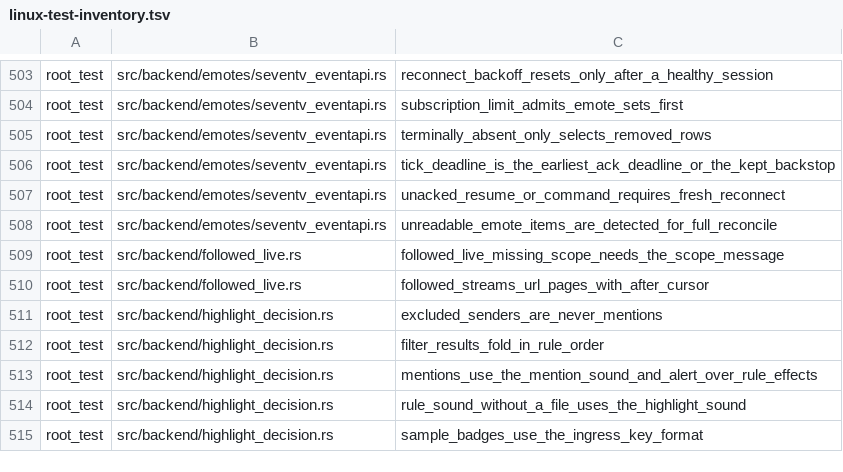
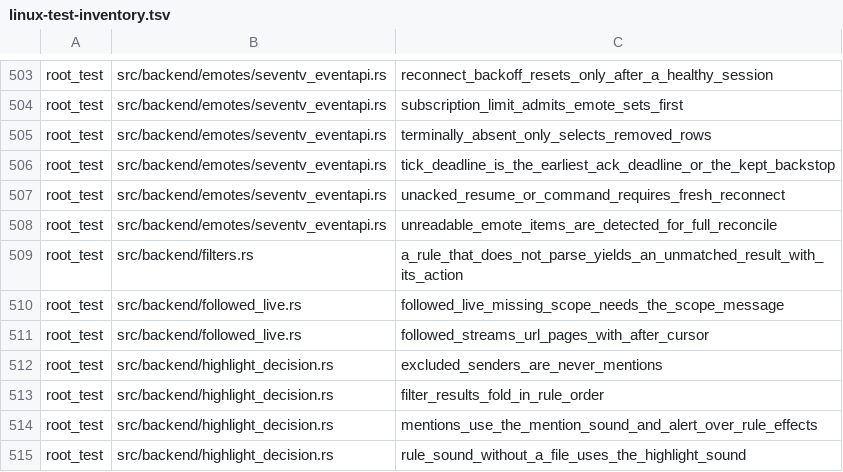
Before and after one commit to Revulate/Echo, a TSV file: scripts/linux-test-inventory.tsv, drawn as a sheet; only a part is shown, gaps mark what is left out; the shorter side is filled out with more unchanged rows; the diff names each change by its address in the sheet, - before the commit and + after, or states it on an @@ line.

```diff
--- a/scripts/linux-test-inventory.tsv
+++ b/scripts/linux-test-inventory.tsv
+row 509: root_test | src/backend/filters.rs | a_rule_that_does_not_parse_yields_an_unmatched_result_with_its_action
```
Also changed, not shown: 1 other file.
